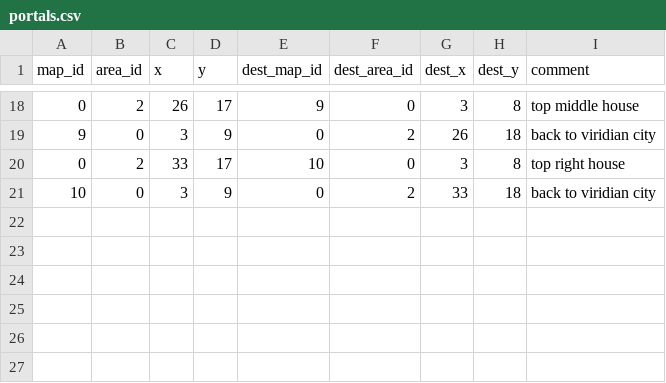
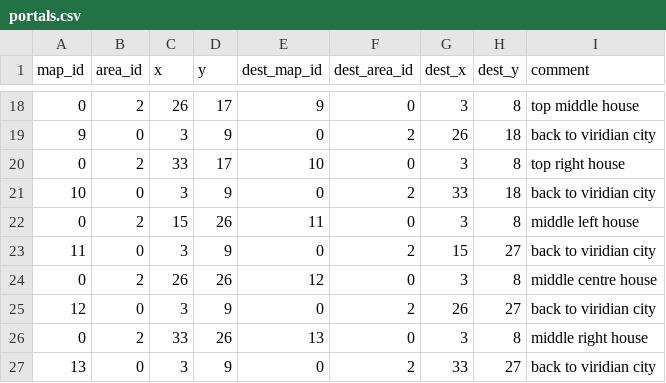
Before and after one commit to Jake-L/PokemonOceanBlue, a CSV file: src/rawdata/portals.csv, drawn as a sheet; only a part is shown, gaps mark what is left out; the diff names each change by its address in the sheet, - before the commit and + after, or states it on an @@ line.

Commit message:
fixed house3 sprite and added inside to all remaining houses in viridian

```diff
--- a/src/rawdata/portals.csv
+++ b/src/rawdata/portals.csv
+row 22: 0 | 2 | 15 | 26 | 11 | 0 | 3 | 8 | middle left house
+row 23: 11 | 0 | 3 | 9 | 0 | 2 | 15 | 27 | back to viridian city
+row 24: 0 | 2 | 26 | 26 | 12 | 0 | 3 | 8 | middle centre house
+row 25: 12 | 0 | 3 | 9 | 0 | 2 | 26 | 27 | back to viridian city
+row 26: 0 | 2 | 33 | 26 | 13 | 0 | 3 | 8 | middle right house
+row 27: 13 | 0 | 3 | 9 | 0 | 2 | 33 | 27 | back to viridian city
```
Also changed, not shown: src/maps/map0.csv, src/rawdata/mapObjects.csv, 2 other files.
